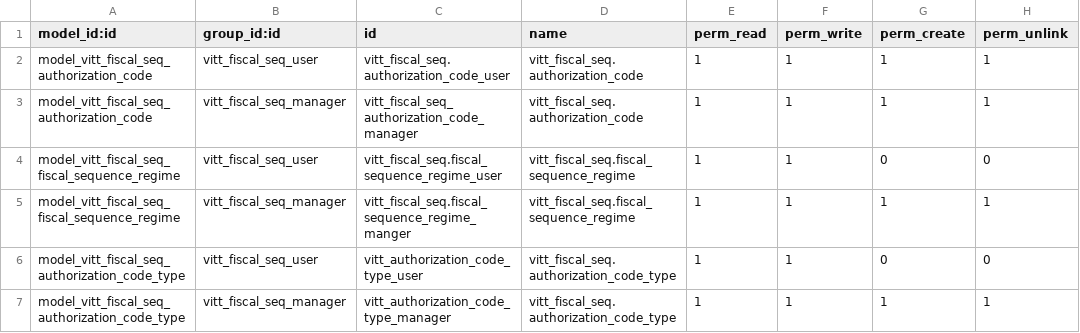
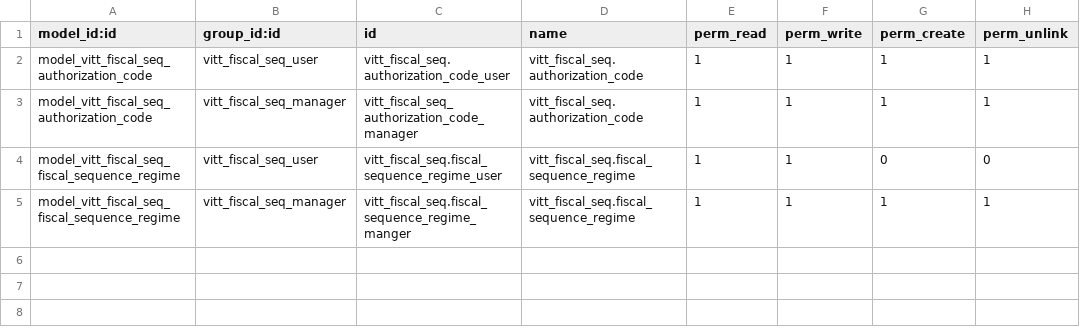
Before and after one commit to jeffreybcastro/odoo12, a CSV file: vitt_fiscal_seq/security/ir.model.access.csv, drawn as a sheet; the diff names each change by its address in the sheet, - before the commit and + after, or states it on an @@ line.

Commit message:
[ADD] Update

```diff
--- a/vitt_fiscal_seq/security/ir.model.access.csv
+++ b/vitt_fiscal_seq/security/ir.model.access.csv
-row 6: model_vitt_fiscal_seq_authorization_code_type | vitt_fiscal_seq_user | vitt_authorization_code_type_user | vitt_fiscal_seq.authorization_code_type | 1 | 1 | 0 | 0
-row 7: model_vitt_fiscal_seq_authorization_code_type | vitt_fiscal_seq_manager | vitt_authorization_code_type_manager | vitt_fiscal_seq.authorization_code_type | 1 | 1 | 1 | 1
```
